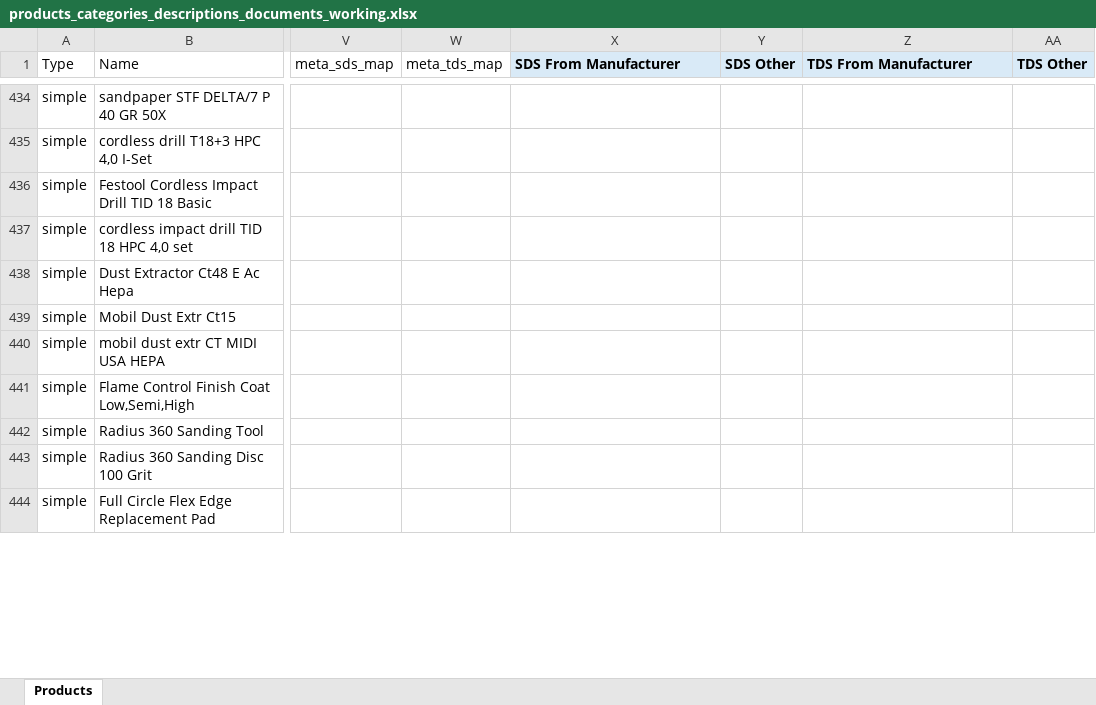
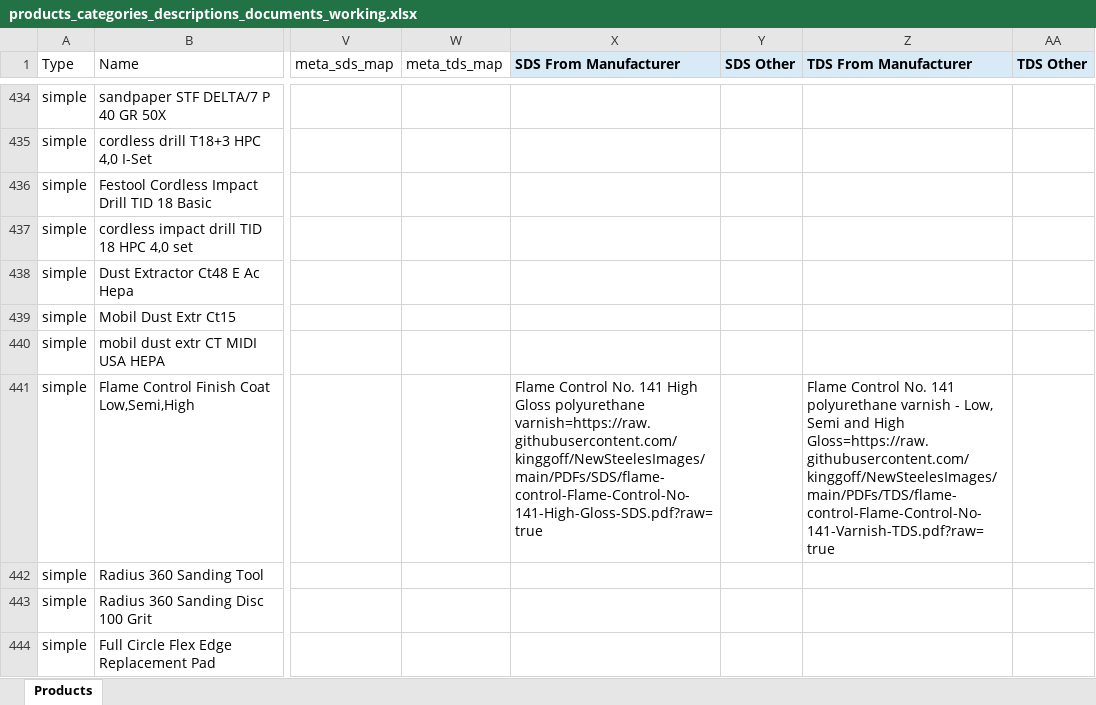
Before and after one commit to kinggoff/NewSteelesImages, an Excel workbook: products_categories_descriptions_documents_working.xlsx, sheet Products, drawn as a sheet; only a part is shown, gaps mark what is left out; values as stored, in another font and other column widths than the file's, no borders; the diff covers the shown part only; the diff names each change by its address in the sheet, - before the commit and + after, or states it on an @@ line.

Commit message:
Add missed coating documents 226-229

```diff
--- a/products_categories_descriptions_documents_working.xlsx (sheet Products)
+++ b/products_categories_descriptions_documents_working.xlsx (sheet Products)
-X441 (SDS From Manufacturer): (empty)
+X441 (SDS From Manufacturer): Flame Control No. 141 High Gloss polyurethane varnish=https://raw.githubusercontent.com/kinggoff/NewSteelesImages/main/PDFs/SDS/flame-control-Flame-Control-No-141-High-Gloss-SDS.pdf?raw=true
-Z441 (TDS From Manufacturer): (empty)
+Z441 (TDS From Manufacturer): Flame Control No. 141 polyurethane varnish - Low, Semi and High Gloss=https://raw.githubusercontent.com/kinggoff/NewSteelesImages/main/PDFs/TDS/flame-control-Flame-Control-No-141-Varnish-TDS.pdf?raw=true
```
Also changed, not shown: 5 edited cells elsewhere in this sheet, 9 other files.
